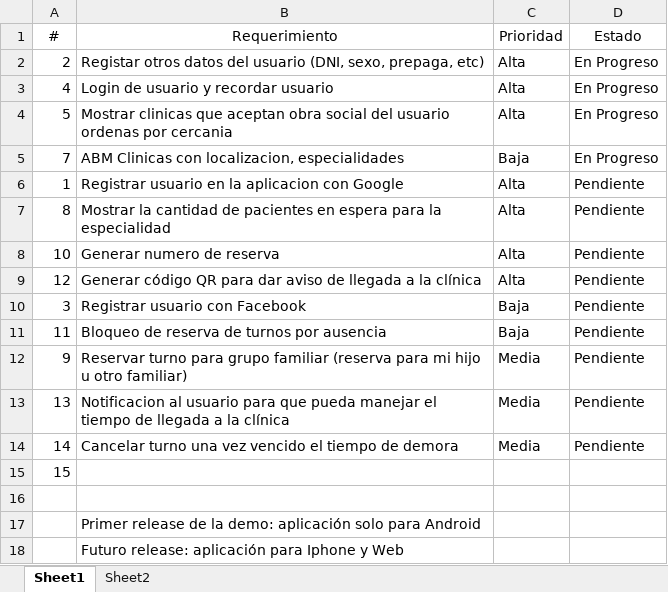
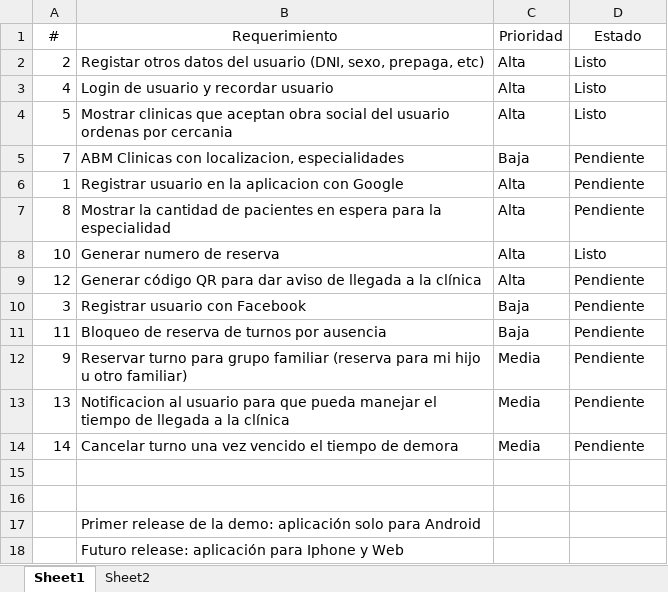
Before and after one commit to sebaP89/proj-guardias, an Excel workbook: Requerimientos.xlsx, sheet Sheet1, drawn as a sheet; values as stored, in another font and other column widths than the file's, no borders; the diff names each change by its address in the sheet, - before the commit and + after, or states it on an @@ line.

```diff
--- a/Requerimientos.xlsx (sheet Sheet1)
+++ b/Requerimientos.xlsx (sheet Sheet1)
-D2:D4 (Estado): En Progreso
+D2:D4 (Estado): Listo
-D5 (Estado): En Progreso
+D5 (Estado): Pendiente
-D8 (Estado): Pendiente
+D8 (Estado): Listo
-A15 (#): 15
+A15 (#): (empty)
```
Also changed, not shown: 22 other files.
